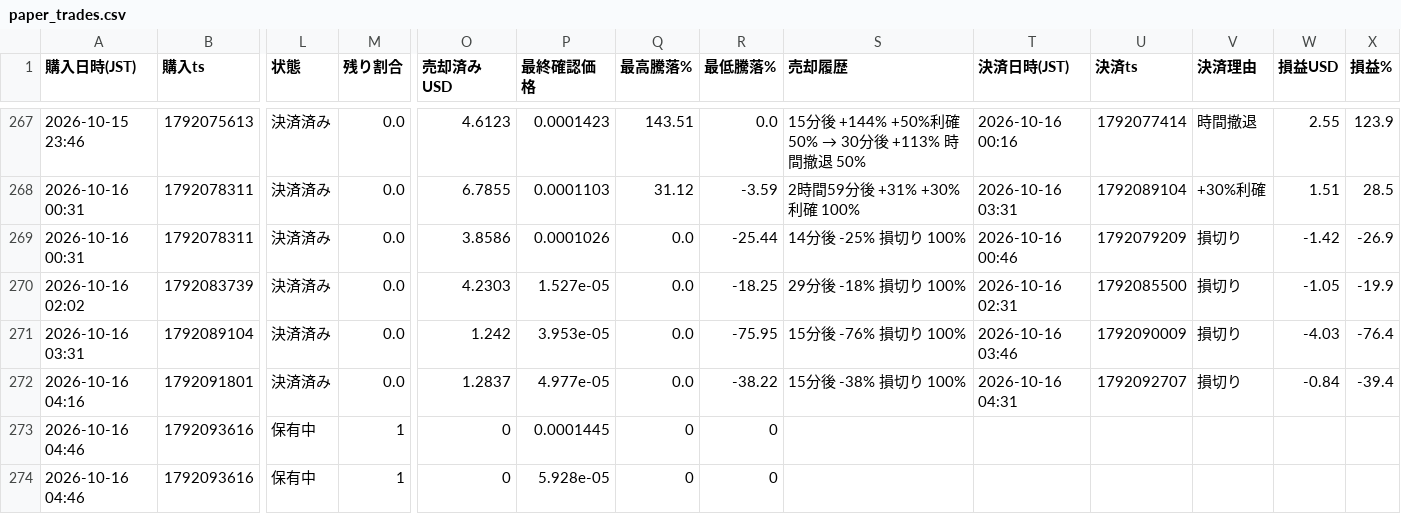
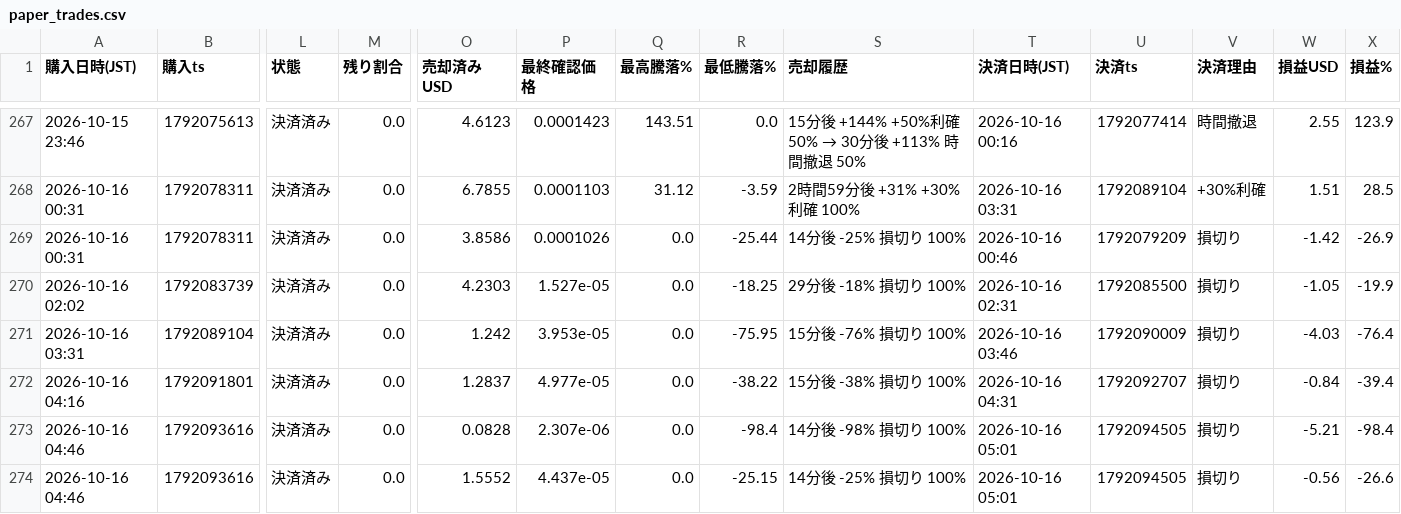
Before and after one commit to kokikkkk44/meme-scanner, a CSV file: data/paper_trades.csv, drawn as a sheet; only a part is shown, gaps mark what is left out; the diff covers the shown part only; the diff names each change by its address in the sheet, - before the commit and + after, or states it on an @@ line.

```diff
--- a/data/paper_trades.csv
+++ b/data/paper_trades.csv
-L273:L274 (状態): 保有中
+L273:L274 (状態): 決済済み
-M273:M274 (残り割合): 1
+M273:M274 (残り割合): 0.0
-O273 (売却済みUSD): 0
+O273 (売却済みUSD): 0.0828
-P273 (最終確認価格): 0.0001445
+P273 (最終確認価格): 2.307e-06
-Q273:Q274 (最高騰落%): 0
+Q273:Q274 (最高騰落%): 0.0
-R273 (最低騰落%): 0
+R273 (最低騰落%): -98.4
-S273 (売却履歴): (empty)
+S273 (売却履歴): 14分後 -98% 損切り 100%
-T273:T274 (決済日時(JST)): (empty)
+T273:T274 (決済日時(JST)): 2026-10-16 05:01
-U273:U274 (決済ts): (empty)
+U273:U274 (決済ts): 1792094505
-V273:V274 (決済理由): (empty)
+V273:V274 (決済理由): 損切り
-W273 (損益USD): (empty)
+W273 (損益USD): -5.21
-X273 (損益%): (empty)
+X273 (損益%): -98.4
-O274 (売却済みUSD): 0
+O274 (売却済みUSD): 1.5552
-P274 (最終確認価格): 5.928e-05
+P274 (最終確認価格): 4.437e-05
-R274 (最低騰落%): 0
+R274 (最低騰落%): -25.15
-S274 (売却履歴): (empty)
+S274 (売却履歴): 14分後 -25% 損切り 100%
-W274 (損益USD): (empty)
+W274 (損益USD): -0.56
-X274 (損益%): (empty)
+X274 (損益%): -26.6
```
Also changed, not shown: 2 edited cells elsewhere in this file, 2 other files.
